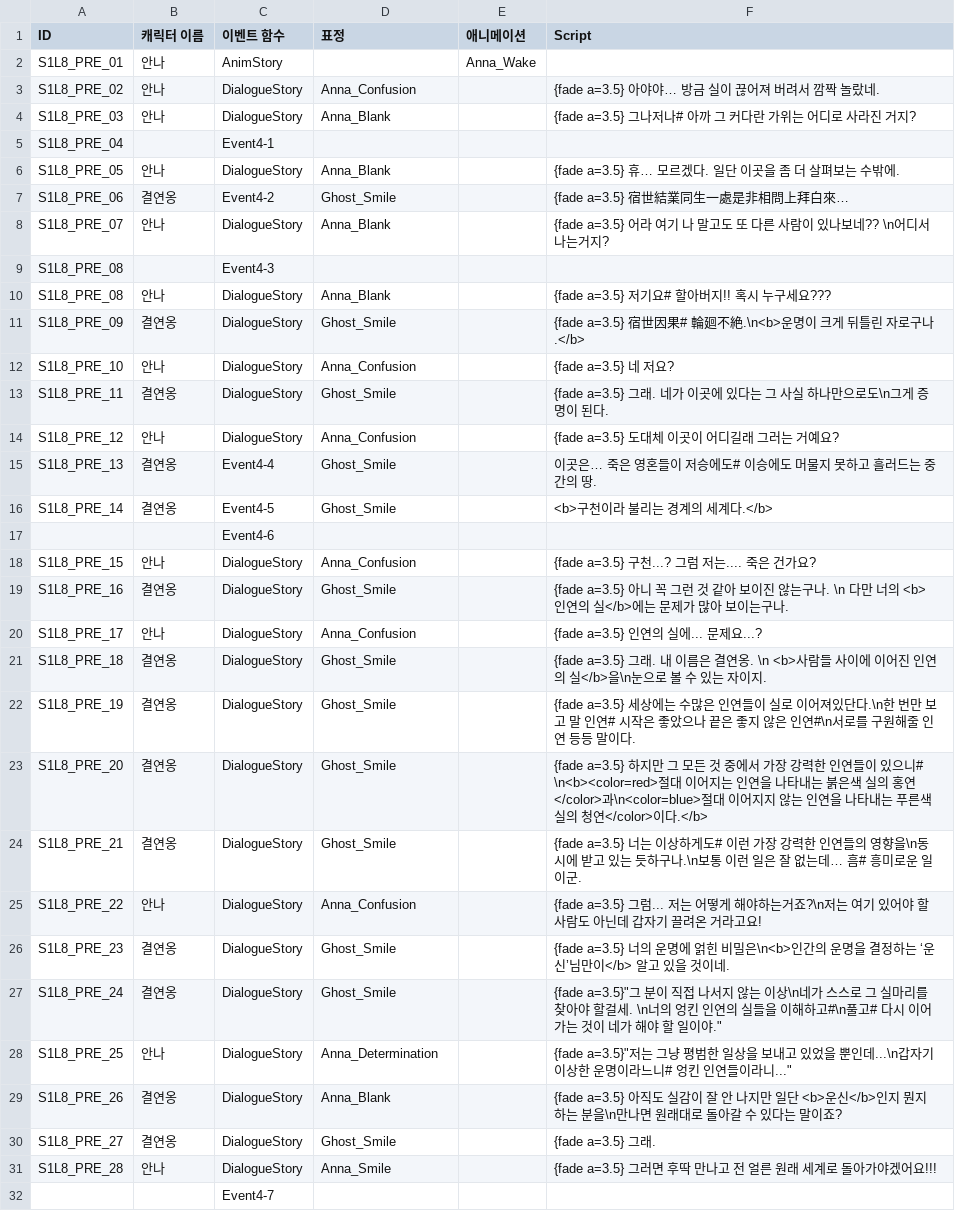
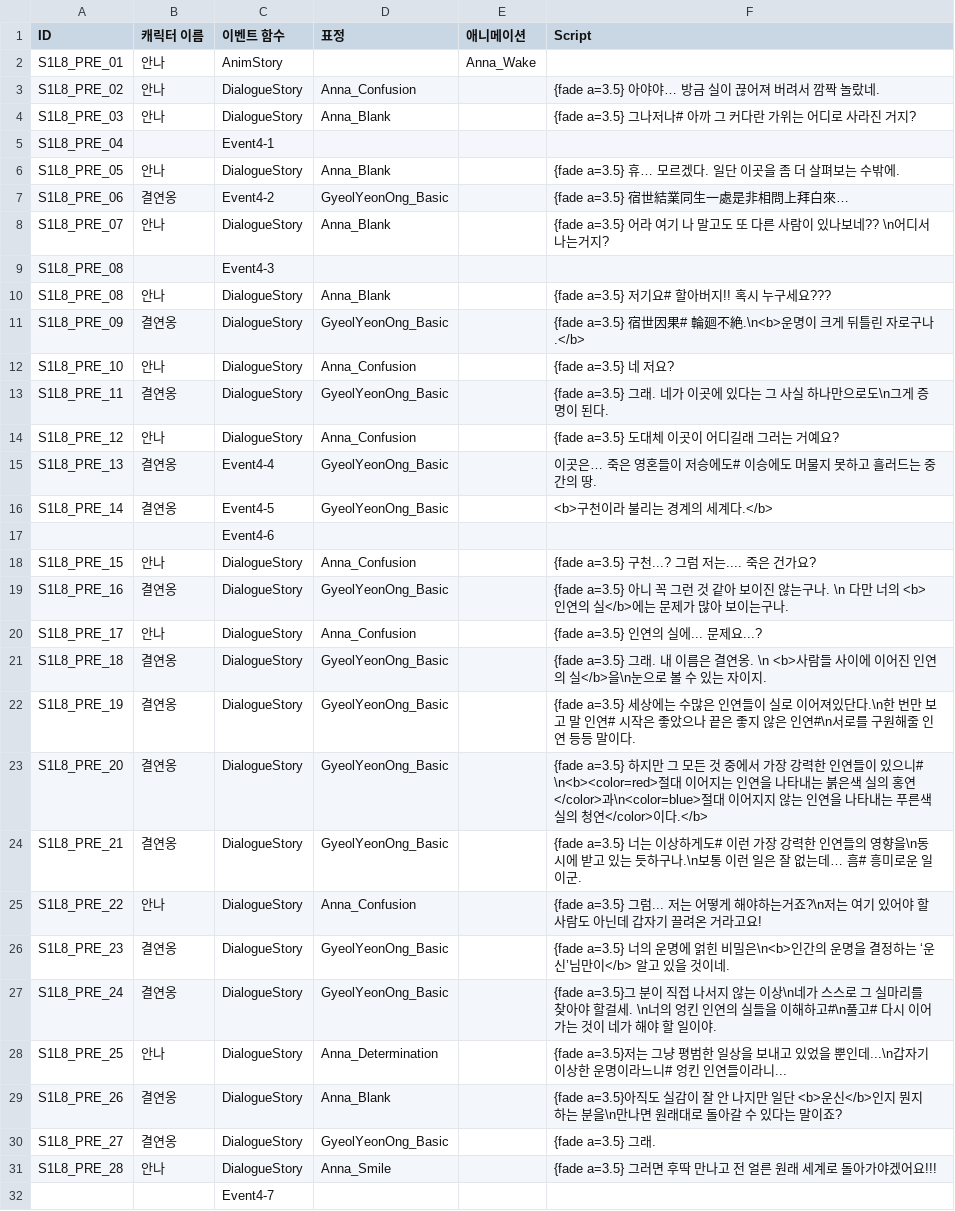
Before and after one commit to Team-Cocoon/Nine-Reincarnation, a CSV file: NineReincarnation/Assets/Resources/Story1.csv, drawn as a sheet.

Commit message:
fix: Story1 #54
1. 스토리1 수정(카메라, 대사)
2. 결연옹 추가, 한자 추가

```diff
--- a/NineReincarnation/Assets/Resources/Story1.csv
+++ b/NineReincarnation/Assets/Resources/Story1.csv
@@ -6,3 +6,3 @@ S1L8_PRE_04,,Event4-1,,,
 S1L8_PRE_05,안나,DialogueStory,Anna_Blank,,{fade a=3.5} 휴… 모르겠다. 일단 이곳을 좀 더 살펴보는 수밖에.
-S1L8_PRE_06,결연옹,Event4-2,Ghost_Smile,,{fade a=3.5} 宿世結業同生一處是非相問上拜白來…
+S1L8_PRE_06,결연옹,Event4-2,GyeolYeonOng_Basic,,{fade a=3.5} 宿世結業同生一處是非相問上拜白來…
 S1L8_PRE_07,안나,DialogueStory,Anna_Blank,,{fade a=3.5} 어라 여기 나 말고도 또 다른 사람이 있나보네?? \n어디서 나는거지?
@@ -10,22 +10,22 @@ S1L8_PRE_08,,Event4-3,,,
 S1L8_PRE_08,안나,DialogueStory,Anna_Blank,,{fade a=3.5} 저기요#  할아버지!! 혹시 누구세요???
-S1L8_PRE_09,결연옹,DialogueStory,Ghost_Smile,,{fade a=3.5} 宿世因果# 輪廻不絶.\n<b>운명이 크게 뒤틀린 자로구나.</b>
+S1L8_PRE_09,결연옹,DialogueStory,GyeolYeonOng_Basic,,{fade a=3.5} 宿世因果# 輪廻不絶.\n<b>운명이 크게 뒤틀린 자로구나.</b>
 S1L8_PRE_10,안나,DialogueStory,Anna_Confusion,,{fade a=3.5} 네 저요?
-S1L8_PRE_11,결연옹,DialogueStory,Ghost_Smile,,{fade a=3.5} 그래. 네가 이곳에 있다는 그 사실 하나만으로도\n그게 증명이 된다.
+S1L8_PRE_11,결연옹,DialogueStory,GyeolYeonOng_Basic,,{fade a=3.5} 그래. 네가 이곳에 있다는 그 사실 하나만으로도\n그게 증명이 된다.
 S1L8_PRE_12,안나,DialogueStory,Anna_Confusion,,{fade a=3.5} 도대체 이곳이 어디길래 그러는 거예요?
-S1L8_PRE_13,결연옹,Event4-4,Ghost_Smile,,이곳은… 죽은 영혼들이 저승에도#  이승에도 머물지 못하고 흘러드는 중간의 땅.
-S1L8_PRE_14,결연옹,Event4-5,Ghost_Smile,,<b>구천이라 불리는 경계의 세계다.</b>
+S1L8_PRE_13,결연옹,Event4-4,GyeolYeonOng_Basic,,이곳은… 죽은 영혼들이 저승에도#  이승에도 머물지 못하고 흘러드는 중간의 땅.
+S1L8_PRE_14,결연옹,Event4-5,GyeolYeonOng_Basic,,<b>구천이라 불리는 경계의 세계다.</b>
 ,,Event4-6,,,
 S1L8_PRE_15,안나,DialogueStory,Anna_Confusion,,{fade a=3.5} 구천...? 그럼 저는.... 죽은 건가요?
-S1L8_PRE_16,결연옹,DialogueStory,Ghost_Smile,,{fade a=3.5} 아니 꼭 그런 것 같아 보이진 않는구나. \n 다만 너의 <b>인연의 실</b>에는 문제가 많아 보이는구나.
+S1L8_PRE_16,결연옹,DialogueStory,GyeolYeonOng_Basic,,{fade a=3.5} 아니 꼭 그런 것 같아 보이진 않는구나. \n 다만 너의 <b>인연의 실</b>에는 문제가 많아 보이는구나.
 S1L8_PRE_17,안나,DialogueStory,Anna_Confusion,,{fade a=3.5} 인연의 실에... 문제요...?
-S1L8_PRE_18,결연옹,DialogueStory,Ghost_Smile,,{fade a=3.5} 그래. 내 이름은 결연옹. \n <b>사람들 사이에 이어진 인연의 실</b>을\n눈으로 볼 수 있는 자이지.
-S1L8_PRE_19,결연옹,DialogueStory,Ghost_Smile,,{fade a=3.5} 세상에는 수많은 인연들이 실로 이어져있단다.\n한 번만 보고 말 인연#  시작은 좋았으나 끝은 좋지 않은 인연#\n서로를 구원해줄 인연 등등 말이다.
-S1L8_PRE_20,결연옹,DialogueStory,Ghost_Smile,,{fade a=3.5} 하지만 그 모든 것 중에서 가장 강력한 인연들이 있으니# \n<b><color=red>절대 이어지는 인연을 나타내는 붉은색 실의 홍연</color>과\n<color=blue>절대 이어지지 않는 인연을 나타내는 푸른색 실의 청연</color>이다.</b>
-S1L8_PRE_21,결연옹,DialogueStory,Ghost_Smile,,{fade a=3.5} 너는 이상하게도#  이런 가장 강력한 인연들의 영향을\n동시에 받고 있는 듯하구나.\n보통 이런 일은 잘 없는데… 흠#  흥미로운 일이군.
+S1L8_PRE_18,결연옹,DialogueStory,GyeolYeonOng_Basic,,{fade a=3.5} 그래. 내 이름은 결연옹. \n <b>사람들 사이에 이어진 인연의 실</b>을\n눈으로 볼 수 있는 자이지.
+S1L8_PRE_19,결연옹,DialogueStory,GyeolYeonOng_Basic,,{fade a=3.5} 세상에는 수많은 인연들이 실로 이어져있단다.\n한 번만 보고 말 인연#  시작은 좋았으나 끝은 좋지 않은 인연#\n서로를 구원해줄 인연 등등 말이다.
+S1L8_PRE_20,결연옹,DialogueStory,GyeolYeonOng_Basic,,{fade a=3.5} 하지만 그 모든 것 중에서 가장 강력한 인연들이 있으니# \n<b><color=red>절대 이어지는 인연을 나타내는 붉은색 실의 홍연</color>과\n<color=blue>절대 이어지지 않는 인연을 나타내는 푸른색 실의 청연</color>이다.</b>
+S1L8_PRE_21,결연옹,DialogueStory,GyeolYeonOng_Basic,,{fade a=3.5} 너는 이상하게도#  이런 가장 강력한 인연들의 영향을\n동시에 받고 있는 듯하구나.\n보통 이런 일은 잘 없는데… 흠#  흥미로운 일이군.
 S1L8_PRE_22,안나,DialogueStory,Anna_Confusion,,{fade a=3.5} 그럼... 저는 어떻게 해야하는거죠?\n저는 여기 있어야 할 사람도 아닌데 갑자기 끌려온 거라고요!
-S1L8_PRE_23,결연옹,DialogueStory,Ghost_Smile,,{fade a=3.5} 너의 운명에 얽힌 비밀은\n<b>인간의 운명을 결정하는 ‘운신’님만이</b> 알고 있을 것이네.
-S1L8_PRE_24,결연옹,DialogueStory,Ghost_Smile,,{fade a=3.5}"그 분이 직접 나서지 않는 이상\n네가 스스로 그 실마리를 찾아야 할걸세. \n너의 엉킨 인연의 실들을 이해하고#\n풀고# 다시 이어가는 것이 네가 해야 할 일이야."
-S1L8_PRE_25,안나,DialogueStory,Anna_Determination,,{fade a=3.5}"저는 그냥 평범한 일상을 보내고 있었을 뿐인데...\n갑자기 이상한 운명이라느니# 엉킨 인연들이라니..."
-S1L8_PRE_26,결연옹,DialogueStory,Anna_Blank,,{fade a=3.5} 아직도 실감이 잘 안 나지만 일단 <b>운신</b>인지 뭔지 하는 분을\n만나면 원래대로 돌아갈 수 있다는 말이죠?
-S1L8_PRE_27,결연옹,DialogueStory,Ghost_Smile,,{fade a=3.5} 그래.
+S1L8_PRE_23,결연옹,DialogueStory,GyeolYeonOng_Basic,,{fade a=3.5} 너의 운명에 얽힌 비밀은\n<b>인간의 운명을 결정하는 ‘운신’님만이</b> 알고 있을 것이네.
+S1L8_PRE_24,결연옹,DialogueStory,GyeolYeonOng_Basic,,{fade a=3.5}그 분이 직접 나서지 않는 이상\n네가 스스로 그 실마리를 찾아야 할걸세. \n너의 엉킨 인연의 실들을 이해하고#\n풀고# 다시 이어가는 것이 네가 해야 할 일이야.
+S1L8_PRE_25,안나,DialogueStory,Anna_Determination,,{fade a=3.5}저는 그냥 평범한 일상을 보내고 있었을 뿐인데...\n갑자기 이상한 운명이라느니# 엉킨 인연들이라니...
+S1L8_PRE_26,결연옹,DialogueStory,Anna_Blank,,{fade a=3.5}아직도 실감이 잘 안 나지만 일단 <b>운신</b>인지 뭔지 하는 분을\n만나면 원래대로 돌아갈 수 있다는 말이죠?
+S1L8_PRE_27,결연옹,DialogueStory,GyeolYeonOng_Basic,,{fade a=3.5} 그래.
 S1L8_PRE_28,안나,DialogueStory,Anna_Smile,,{fade a=3.5} 그러면 후딱 만나고 전 얼른 원래 세계로 돌아가야겠어요!!!
```
Also changed, not shown: 17 other files.
